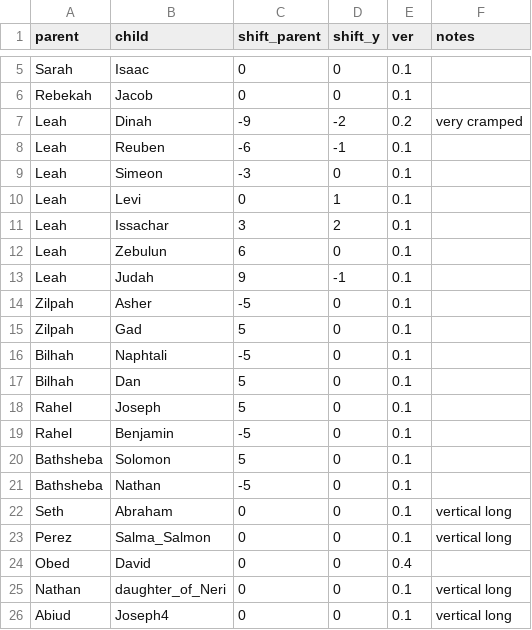
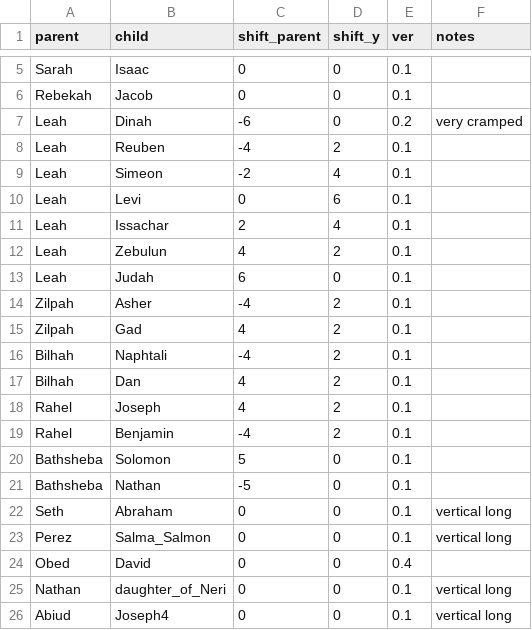
Before and after one commit to kreier/promised-offspring, a CSV file: db/children.csv, drawn as a sheet; only a part is shown, gaps mark what is left out.

Commit message:
reorganized for Leah's children

```diff
--- a/db/children.csv
+++ b/db/children.csv
@@ -6,15 +6,15 @@ Sarah,Isaac,0,0,0.1,
 Rebekah,Jacob,0,0,0.1,
-Leah,Dinah,-9,-2,0.2,very cramped
-Leah,Reuben,-6,-1,0.1,
-Leah,Simeon,-3,0,0.1,
-Leah,Levi,0,1,0.1,
-Leah,Issachar,3,2,0.1,
-Leah,Zebulun,6,0,0.1,
-Leah,Judah,9,-1,0.1,
-Zilpah,Asher,-5,0,0.1,
-Zilpah,Gad,5,0,0.1,
-Bilhah,Naphtali,-5,0,0.1,
-Bilhah,Dan,5,0,0.1,
-Rahel,Joseph,5,0,0.1,
-Rahel,Benjamin,-5,0,0.1,
+Leah,Dinah,-6,0,0.2,very cramped
+Leah,Reuben,-4,2,0.1,
+Leah,Simeon,-2,4,0.1,
+Leah,Levi,0,6,0.1,
+Leah,Issachar,2,4,0.1,
+Leah,Zebulun,4,2,0.1,
+Leah,Judah,6,0,0.1,
+Zilpah,Asher,-4,2,0.1,
+Zilpah,Gad,4,2,0.1,
+Bilhah,Naphtali,-4,2,0.1,
+Bilhah,Dan,4,2,0.1,
+Rahel,Joseph,4,2,0.1,
+Rahel,Benjamin,-4,2,0.1,
 Bathsheba,Solomon,5,0,0.1,
```
Also changed, not shown: db/dictionary_en.csv, db/dictionary_reference.csv, 1 other file.
